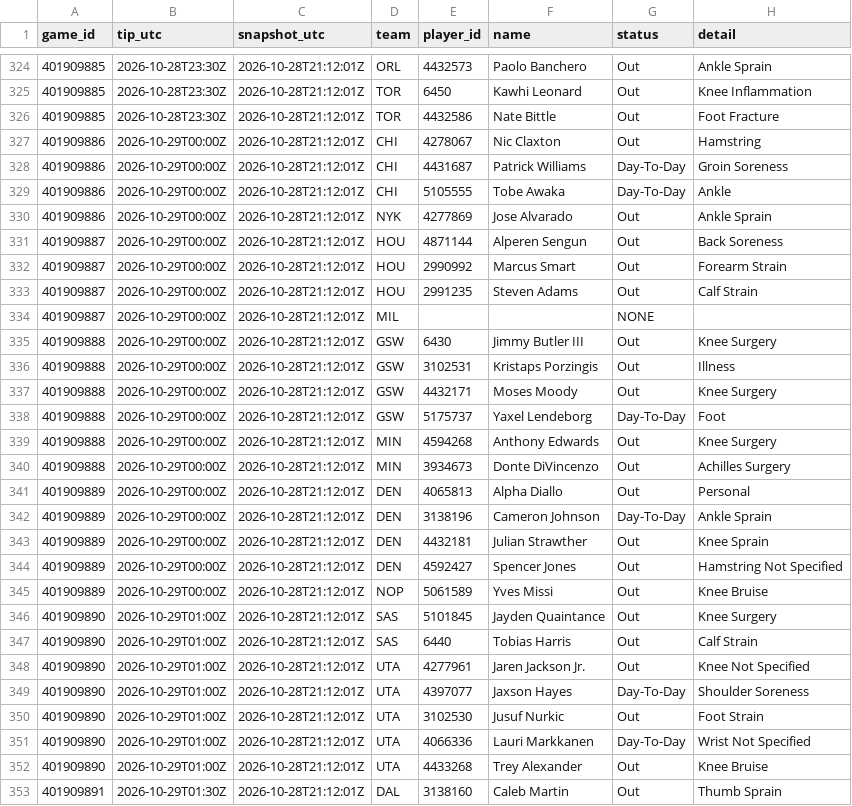
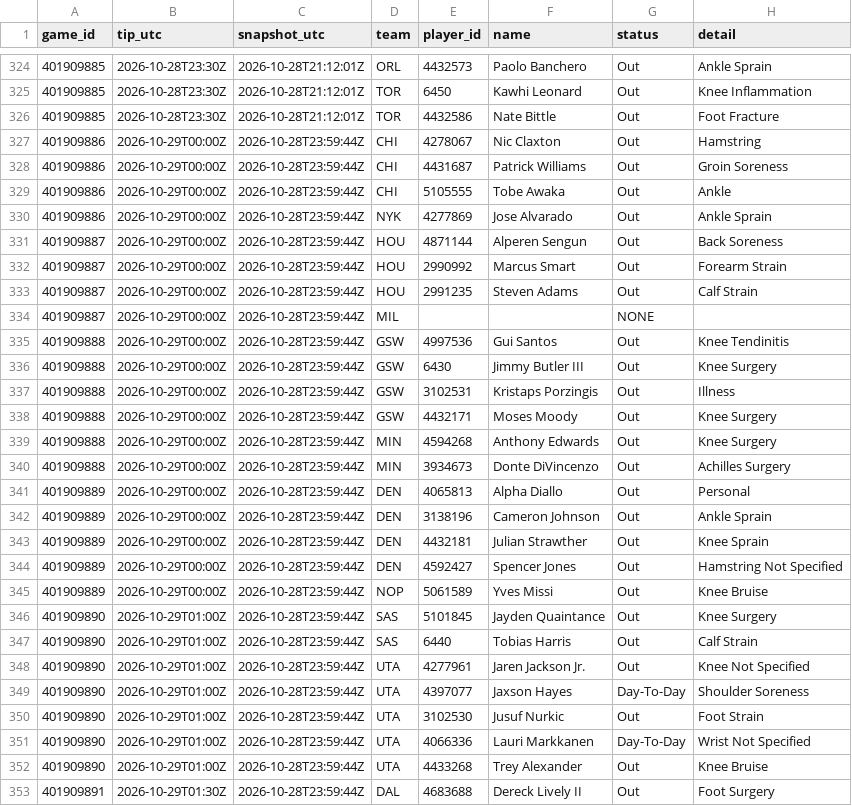
Before and after one commit to Dave356w/nba-matchups, a CSV file: data/nba_injuries.csv, drawn as a sheet; only a part is shown, gaps mark what is left out; the diff covers the shown part only.

```diff
--- a/data/nba_injuries.csv
+++ b/data/nba_injuries.csv
@@ -326,28 +326,28 @@ game_id,tip_utc,snapshot_utc,team,player_id,name,status,detail
 401909885,2026-10-28T23:30Z,2026-10-28T21:12:01Z,TOR,4432586,Nate Bittle,Out,Foot Fracture
-401909886,2026-10-29T00:00Z,2026-10-28T21:12:01Z,CHI,4278067,Nic Claxton,Out,Hamstring
-401909886,2026-10-29T00:00Z,2026-10-28T21:12:01Z,CHI,4431687,Patrick Williams,Day-To-Day,Groin Soreness
-401909886,2026-10-29T00:00Z,2026-10-28T21:12:01Z,CHI,5105555,Tobe Awaka,Day-To-Day,Ankle
-401909886,2026-10-29T00:00Z,2026-10-28T21:12:01Z,NYK,4277869,Jose Alvarado,Out,Ankle Sprain
-401909887,2026-10-29T00:00Z,2026-10-28T21:12:01Z,HOU,4871144,Alperen Sengun,Out,Back Soreness
-401909887,2026-10-29T00:00Z,2026-10-28T21:12:01Z,HOU,2990992,Marcus Smart,Out,Forearm Strain
-401909887,2026-10-29T00:00Z,2026-10-28T21:12:01Z,HOU,2991235,Steven Adams,Out,Calf Strain
-401909887,2026-10-29T00:00Z,2026-10-28T21:12:01Z,MIL,,,NONE,
-401909888,2026-10-29T00:00Z,2026-10-28T21:12:01Z,GSW,6430,Jimmy Butler III,Out,Knee Surgery
-401909888,2026-10-29T00:00Z,2026-10-28T21:12:01Z,GSW,3102531,Kristaps Porzingis,Out,Illness
-401909888,2026-10-29T00:00Z,2026-10-28T21:12:01Z,GSW,4432171,Moses Moody,Out,Knee Surgery
-401909888,2026-10-29T00:00Z,2026-10-28T21:12:01Z,GSW,5175737,Yaxel Lendeborg,Day-To-Day,Foot
-401909888,2026-10-29T00:00Z,2026-10-28T21:12:01Z,MIN,4594268,Anthony Edwards,Out,Knee Surgery
-401909888,2026-10-29T00:00Z,2026-10-28T21:12:01Z,MIN,3934673,Donte DiVincenzo,Out,Achilles Surgery
-401909889,2026-10-29T00:00Z,2026-10-28T21:12:01Z,DEN,4065813,Alpha Diallo,Out,Personal
-401909889,2026-10-29T00:00Z,2026-10-28T21:12:01Z,DEN,3138196,Cameron Johnson,Day-To-Day,Ankle Sprain
-401909889,2026-10-29T00:00Z,2026-10-28T21:12:01Z,DEN,4432181,Julian Strawther,Out,Knee Sprain
-401909889,2026-10-29T00:00Z,2026-10-28T21:12:01Z,DEN,4592427,Spencer Jones,Out,Hamstring Not Specified
-401909889,2026-10-29T00:00Z,2026-10-28T21:12:01Z,NOP,5061589,Yves Missi,Out,Knee Bruise
-401909890,2026-10-29T01:00Z,2026-10-28T21:12:01Z,SAS,5101845,Jayden Quaintance,Out,Knee Surgery
-401909890,2026-10-29T01:00Z,2026-10-28T21:12:01Z,SAS,6440,Tobias Harris,Out,Calf Strain
-401909890,2026-10-29T01:00Z,2026-10-28T21:12:01Z,UTA,4277961,Jaren Jackson Jr.,Out,Knee Not Specified
-401909890,2026-10-29T01:00Z,2026-10-28T21:12:01Z,UTA,4397077,Jaxson Hayes,Day-To-Day,Shoulder Soreness
-401909890,2026-10-29T01:00Z,2026-10-28T21:12:01Z,UTA,3102530,Jusuf Nurkic,Out,Foot Strain
-401909890,2026-10-29T01:00Z,2026-10-28T21:12:01Z,UTA,4066336,Lauri Markkanen,Day-To-Day,Wrist Not Specified
-401909890,2026-10-29T01:00Z,2026-10-28T21:12:01Z,UTA,4433268,Trey Alexander,Out,Knee Bruise
-401909891,2026-10-29T01:30Z,2026-10-28T21:12:01Z,DAL,3138160,Caleb Martin,Out,Thumb Sprain
+401909886,2026-10-29T00:00Z,2026-10-28T23:59:44Z,CHI,4278067,Nic Claxton,Out,Hamstring
+401909886,2026-10-29T00:00Z,2026-10-28T23:59:44Z,CHI,4431687,Patrick Williams,Out,Groin Soreness
+401909886,2026-10-29T00:00Z,2026-10-28T23:59:44Z,CHI,5105555,Tobe Awaka,Out,Ankle
+401909886,2026-10-29T00:00Z,2026-10-28T23:59:44Z,NYK,4277869,Jose Alvarado,Out,Ankle Sprain
+401909887,2026-10-29T00:00Z,2026-10-28T23:59:44Z,HOU,4871144,Alperen Sengun,Out,Back Soreness
+401909887,2026-10-29T00:00Z,2026-10-28T23:59:44Z,HOU,2990992,Marcus Smart,Out,Forearm Strain
+401909887,2026-10-29T00:00Z,2026-10-28T23:59:44Z,HOU,2991235,Steven Adams,Out,Calf Strain
+401909887,2026-10-29T00:00Z,2026-10-28T23:59:44Z,MIL,,,NONE,
+401909888,2026-10-29T00:00Z,2026-10-28T23:59:44Z,GSW,4997536,Gui Santos,Out,Knee Tendinitis
+401909888,2026-10-29T00:00Z,2026-10-28T23:59:44Z,GSW,6430,Jimmy Butler III,Out,Knee Surgery
+401909888,2026-10-29T00:00Z,2026-10-28T23:59:44Z,GSW,3102531,Kristaps Porzingis,Out,Illness
+401909888,2026-10-29T00:00Z,2026-10-28T23:59:44Z,GSW,4432171,Moses Moody,Out,Knee Surgery
+401909888,2026-10-29T00:00Z,2026-10-28T23:59:44Z,MIN,4594268,Anthony Edwards,Out,Knee Surgery
+401909888,2026-10-29T00:00Z,2026-10-28T23:59:44Z,MIN,3934673,Donte DiVincenzo,Out,Achilles Surgery
+401909889,2026-10-29T00:00Z,2026-10-28T23:59:44Z,DEN,4065813,Alpha Diallo,Out,Personal
+401909889,2026-10-29T00:00Z,2026-10-28T23:59:44Z,DEN,3138196,Cameron Johnson,Out,Ankle Sprain
+401909889,2026-10-29T00:00Z,2026-10-28T23:59:44Z,DEN,4432181,Julian Strawther,Out,Knee Sprain
+401909889,2026-10-29T00:00Z,2026-10-28T23:59:44Z,DEN,4592427,Spencer Jones,Out,Hamstring Not Specified
+401909889,2026-10-29T00:00Z,2026-10-28T23:59:44Z,NOP,5061589,Yves Missi,Out,Knee Bruise
+401909890,2026-10-29T01:00Z,2026-10-28T23:59:44Z,SAS,5101845,Jayden Quaintance,Out,Knee Surgery
+401909890,2026-10-29T01:00Z,2026-10-28T23:59:44Z,SAS,6440,Tobias Harris,Out,Calf Strain
+401909890,2026-10-29T01:00Z,2026-10-28T23:59:44Z,UTA,4277961,Jaren Jackson Jr.,Out,Knee Not Specified
+401909890,2026-10-29T01:00Z,2026-10-28T23:59:44Z,UTA,4397077,Jaxson Hayes,Day-To-Day,Shoulder Soreness
+401909890,2026-10-29T01:00Z,2026-10-28T23:59:44Z,UTA,3102530,Jusuf Nurkic,Out,Foot Strain
+401909890,2026-10-29T01:00Z,2026-10-28T23:59:44Z,UTA,4066336,Lauri Markkanen,Day-To-Day,Wrist Not Specified
+401909890,2026-10-29T01:00Z,2026-10-28T23:59:44Z,UTA,4433268,Trey Alexander,Out,Knee Bruise
+401909891,2026-10-29T01:30Z,2026-10-28T23:59:44Z,DAL,4683688,Dereck Lively II,Out,Foot Surgery
```
Also changed, not shown: 1 added row, 1 removed row and 18 edited cells elsewhere in this file, data/nba_ledger.csv, data/nba_sleeper.csv, 1 other file.
